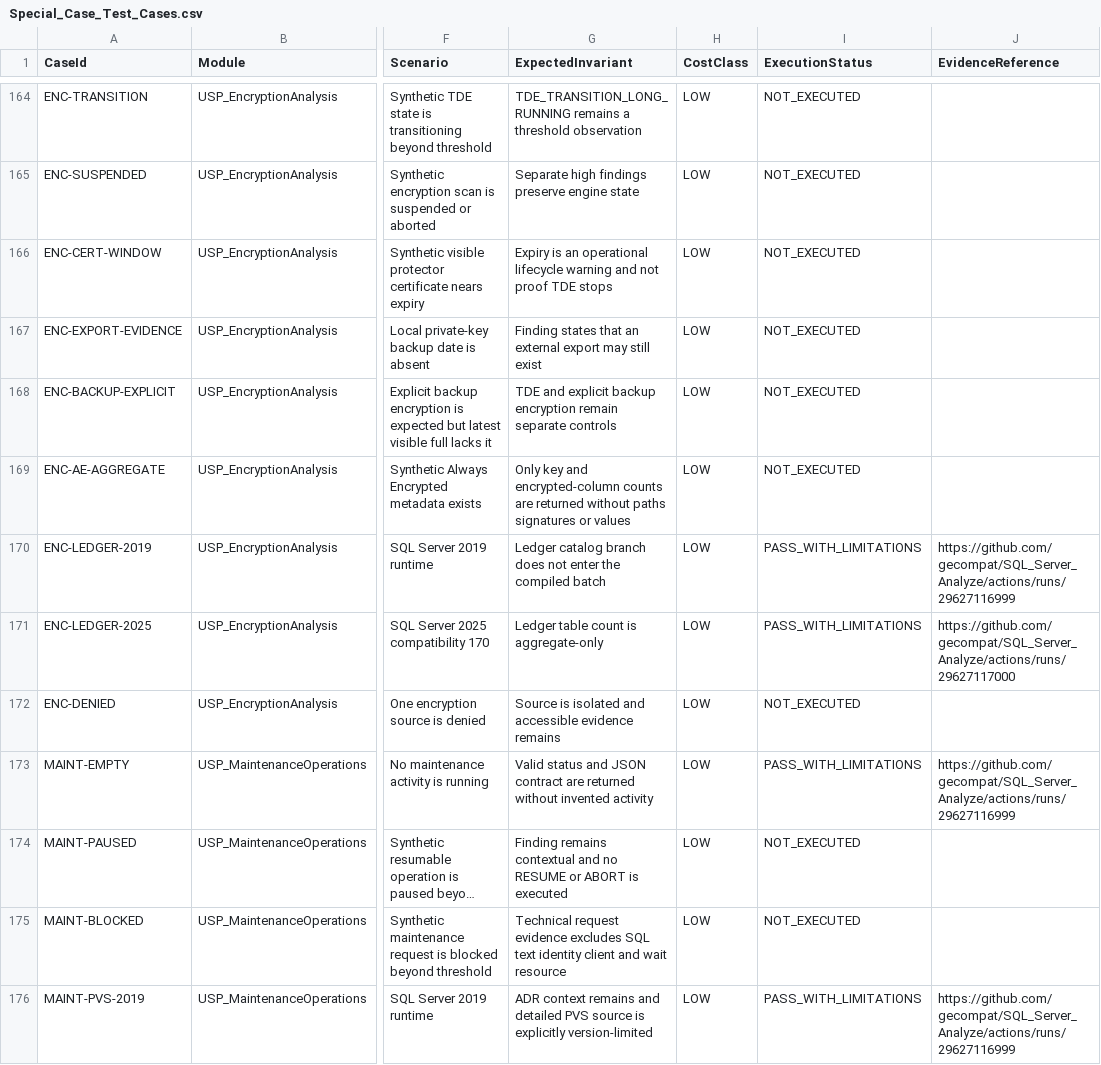
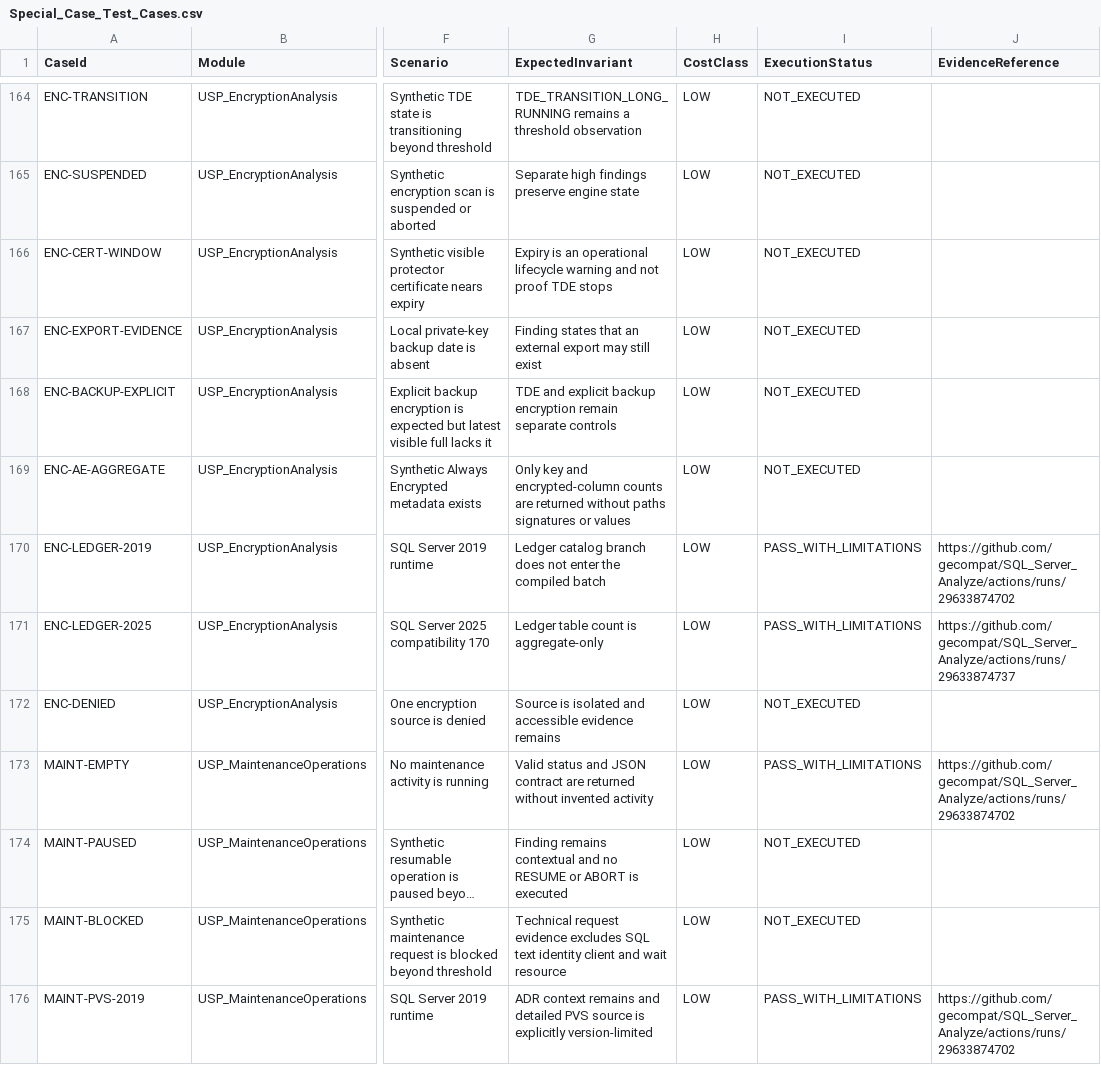
Before and after one commit to gecompat/SQL_Server_Analyze, a CSV file: Metadata/Quality/Special_Case_Test_Cases.csv, drawn as a sheet; only a part is shown, gaps mark what is left out; long unchanged cells end in …; the diff covers the shown part only; the diff names each change by its address in the sheet, - before the commit and + after, or states it on an @@ line.

```diff
--- a/Metadata/Quality/Special_Case_Test_Cases.csv
+++ b/Metadata/Quality/Special_Case_Test_Cases.csv
-J170 (EvidenceReference): https://github.com/gecompat/SQL_Server_Analyze/actions/runs/29627116999
+J170 (EvidenceReference): https://github.com/gecompat/SQL_Server_Analyze/actions/runs/29633874702
-J171 (EvidenceReference): https://github.com/gecompat/SQL_Server_Analyze/actions/runs/29627117000
+J171 (EvidenceReference): https://github.com/gecompat/SQL_Server_Analyze/actions/runs/29633874737
-J173 (EvidenceReference): https://github.com/gecompat/SQL_Server_Analyze/actions/runs/29627116999
+J173 (EvidenceReference): https://github.com/gecompat/SQL_Server_Analyze/actions/runs/29633874702
-J176 (EvidenceReference): https://github.com/gecompat/SQL_Server_Analyze/actions/runs/29627116999
+J176 (EvidenceReference): https://github.com/gecompat/SQL_Server_Analyze/actions/runs/29633874702
```
Also changed, not shown: 5 edited cells elsewhere in this file, Metadata/Quality/Release_Gate_Evidence.csv, Metadata/Quality/Test_Matrix.csv, 5 other files.
